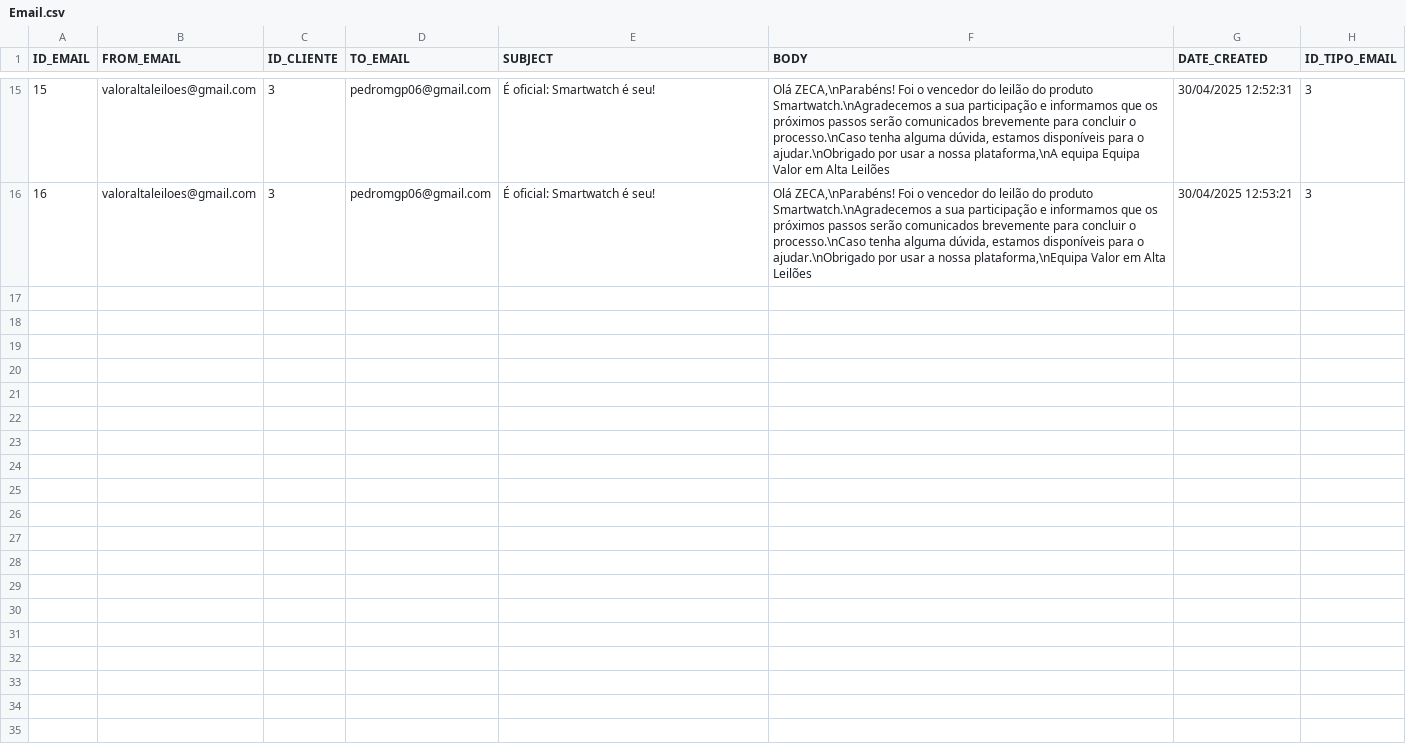
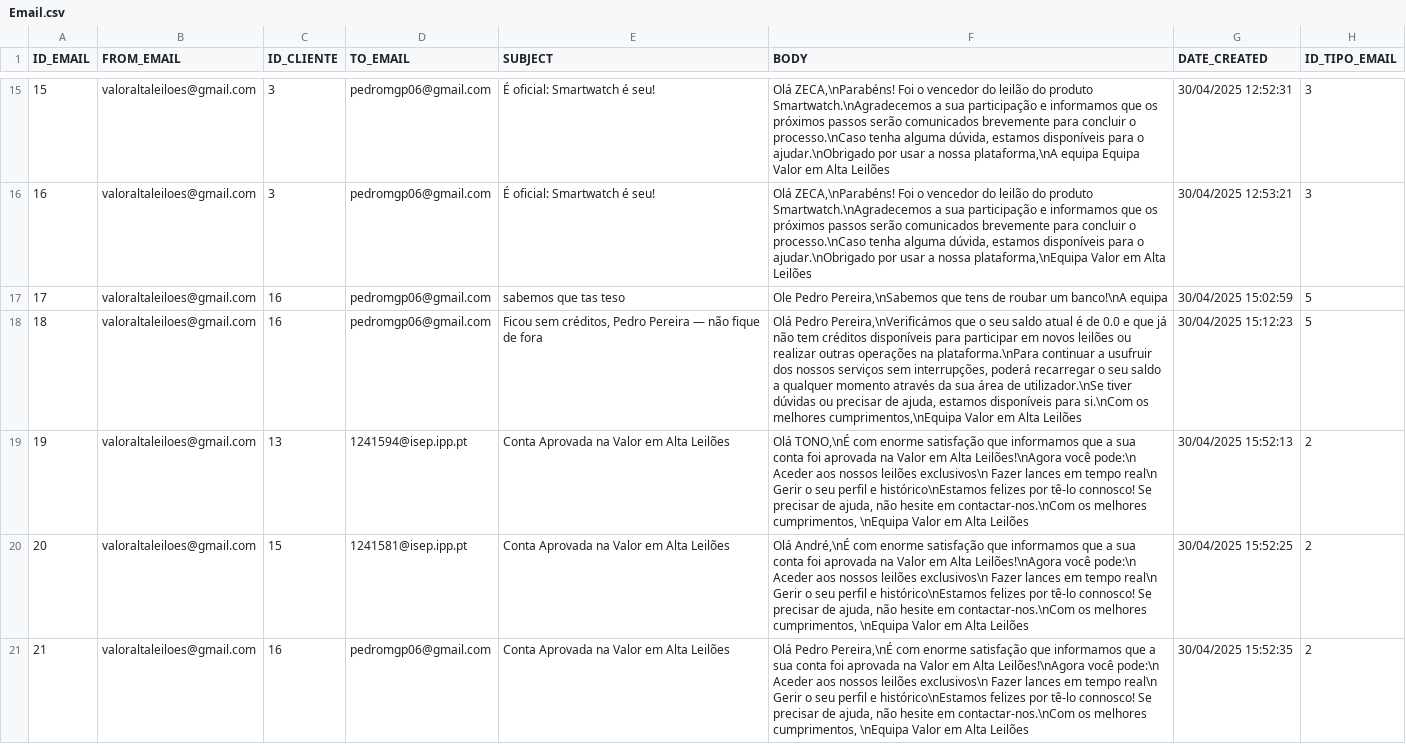
Before and after one commit to Leandro12415990/Grupo1Lp2, a CSV file: data/Email.csv, drawn as a sheet; only a part is shown, gaps mark what is left out; the diff names each change by its address in the sheet, - before the commit and + after, or states it on an @@ line.

Commit message:
Emails - Email de ficar sem créditos

```diff
--- a/data/Email.csv
+++ b/data/Email.csv
+row 17: 17 | valoraltaleiloes@gmail.com | 16 | pedromgp06@gmail.com | sabemos que tas teso | Ole Pedro Pereira,\nSabemos que tens de roubar um banco!\nA equipa | 30/04/2025 15:02:59 | 5
+row 18: 18 | valoraltaleiloes@gmail.com | 16 | pedromgp06@gmail.com | Ficou sem créditos, Pedro Pereira — não fique de fora | Olá Pedro Pereira,\nVerificámos que o seu saldo atual é de 0.0 e que já não tem créditos disponíveis para participar em novos leilões ou realizar outras operações na plataforma.\nPara continuar a usufruir dos nossos serviços sem interrupções, poderá recarregar o seu saldo a qualquer momento através da sua área de utilizador.\nSe tiver dúvidas ou precisar de ajuda, estamos disponíveis para si.\nCom os melhores cumprimentos,\nEquipa Valor em Alta Leilões | 30/04/2025 15:12:23 | 5
+row 19: 19 | valoraltaleiloes@gmail.com | 13 | 1241594@isep.ipp.pt | Conta Aprovada na Valor em Alta Leilões | Olá TONO,\nÉ com enorme satisfação que informamos que a sua conta foi aprovada na Valor em Alta Leilões!\nAgora você pode:\n Aceder aos nossos leilões exclusivos\n Fazer lances em tempo real\n Gerir o seu perfil e histórico\nEstamos felizes por tê-lo connosco! Se precisar de ajuda, não hesite em contactar-nos.\nCom os melhores cumprimentos, \nEquipa Valor em Alta Leilões | 30/04/2025 15:52:13 | 2
+row 20: 20 | valoraltaleiloes@gmail.com | 15 | 1241581@isep.ipp.pt | Conta Aprovada na Valor em Alta Leilões | Olá André,\nÉ com enorme satisfação que informamos que a sua conta foi aprovada na Valor em Alta Leilões!\nAgora você pode:\n Aceder aos nossos leilões exclusivos\n Fazer lances em tempo real\n Gerir o seu perfil e histórico\nEstamos felizes por tê-lo connosco! Se precisar de ajuda, não hesite em contactar-nos.\nCom os melhores cumprimentos, \nEquipa Valor em Alta Leilões | 30/04/2025 15:52:25 | 2
+row 21: 21 | valoraltaleiloes@gmail.com | 16 | pedromgp06@gmail.com | Conta Aprovada na Valor em Alta Leilões | Olá Pedro Pereira,\nÉ com enorme satisfação que informamos que a sua conta foi aprovada na Valor em Alta Leilões!\nAgora você pode:\n Aceder aos nossos leilões exclusivos\n Fazer lances em tempo real\n Gerir o seu perfil e histórico\nEstamos felizes por tê-lo connosco! Se precisar de ajuda, não hesite em contactar-nos.\nCom os melhores cumprimentos, \nEquipa Valor em Alta Leilões | 30/04/2025 15:52:35 | 2
```
Also changed, not shown: data/Leilao.csv, data/Template.csv, 26 other files.
